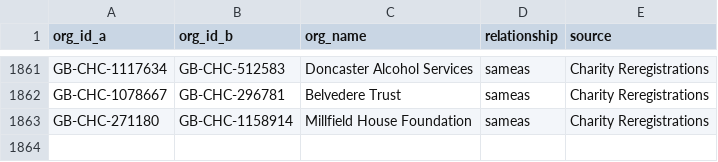
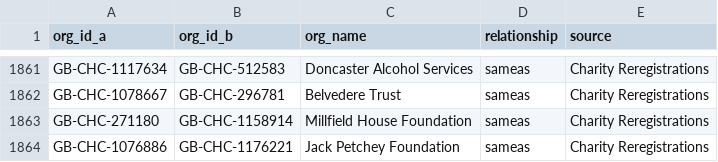
Before and after one commit to drkane/charity-lookups, a CSV file: relationships/charity-reregistrations.csv, drawn as a sheet; only a part is shown, gaps mark what is left out.

Commit message:
Update charity-reregistrations.csv

```diff
--- a/relationships/charity-reregistrations.csv
+++ b/relationships/charity-reregistrations.csv
@@ -1863 +1863,2 @@ GB-CHC-1078667,GB-CHC-296781,Belvedere Trust,sameas,"Charity Reregistrations"
 GB-CHC-271180,GB-CHC-1158914,Millfield House Foundation,sameas,"Charity Reregistrations"
+GB-CHC-1076886,GB-CHC-1176221,Jack Petchey Foundation,sameas,"Charity Reregistrations"
```
